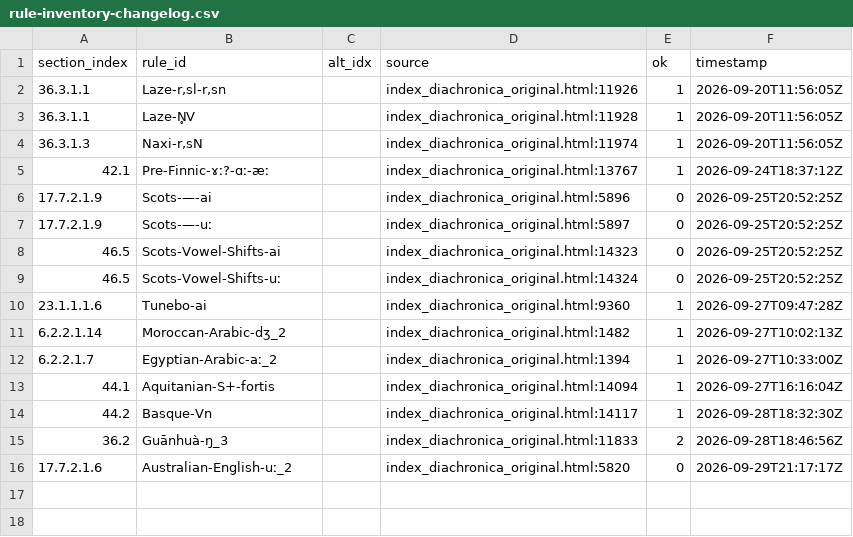
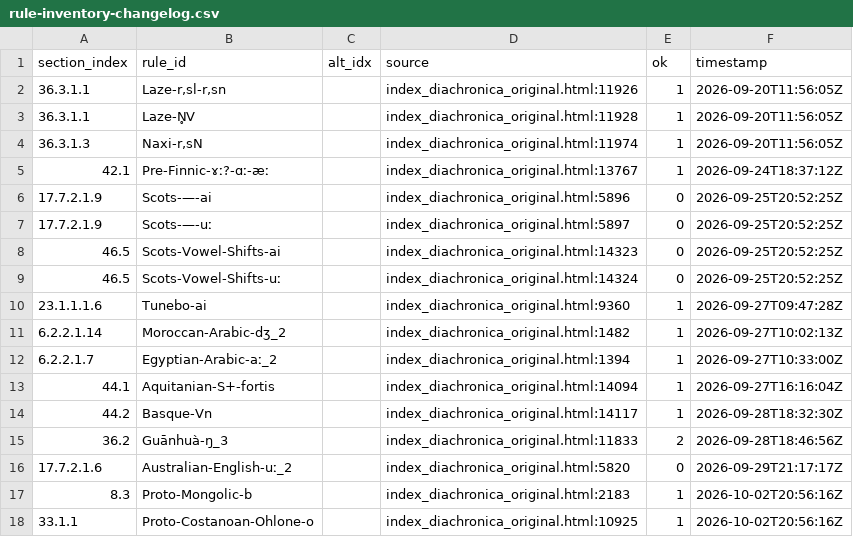
Before and after one commit to Pappa/conlanger, a CSV file: diagnostics/inventory/rule-inventory-changelog.csv, drawn as a sheet.

```diff
--- a/diagnostics/inventory/rule-inventory-changelog.csv
+++ b/diagnostics/inventory/rule-inventory-changelog.csv
@@ -16 +16,3 @@ section_index,rule_id,alt_idx,source,ok,timestamp
 17.7.2.1.6,Australian-English-uː_2,,index_diachronica_original.html:5820,0,2026-09-29T21:17:17Z
+8.3,Proto-Mongolic-b,,index_diachronica_original.html:2183,1,2026-10-02T20:56:16Z
+33.1.1,Proto-Costanoan-Ohlone-o,,index_diachronica_original.html:10925,1,2026-10-02T20:56:16Z
```
Also changed, not shown: diagnostics/inventory/error_clusters/expected_ipa_errors.csv, diagnostics/inventory/rule-inventory-error.csv, 6 other files.
